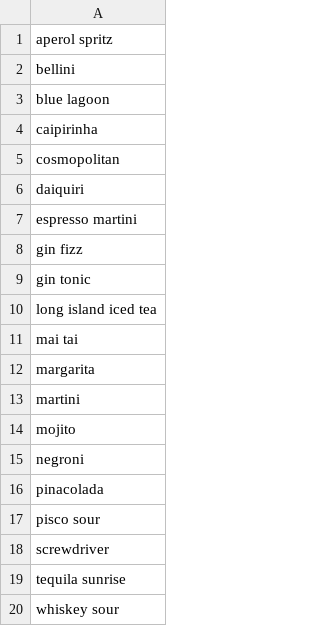
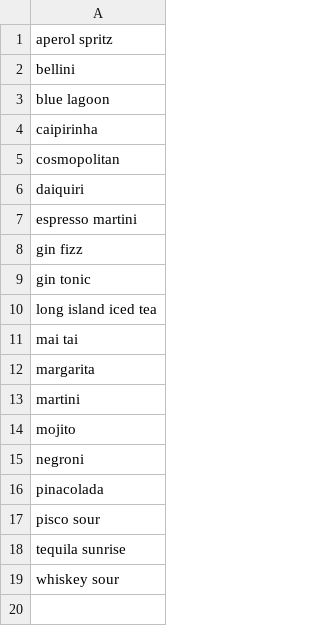
Before and after one commit to pforret/blog.splashing, a CSV file: _data/cocktail.csv, drawn as a sheet; the diff names each change by its address in the sheet, - before the commit and + after, or states it on an @@ line.

Commit message:
ADD: bari.md genoa.md padia.md parma.md prato.md trieste.md verona.md cocktail.md food.md bari.1.jpg bari.2.jpg bari.3.jpg genoa.1.jpg genoa.2.jpg genoa.3.jpg padia.1.jpg padia.2.jpg padia.3.jpg parma.1.jpg parma.2.jpg parma.3.jpg prato.1.jpg prato.2.jpg prato.3.jpg trieste.1.jpg trieste.2.jpg trieste.3.jpg verona.1.jpg verona.2.jpg verona.3.jpg padia.md parma.md prato.md trieste.md verona.md, DEL: genova.md screwdriver.md screwdriver.md, MOV: genova.md, MOD: cocktail.csv messina.md

```diff
--- a/_data/cocktail.csv
+++ b/_data/cocktail.csv
-row 18: screwdriver
```
Also changed, not shown: 40 other files.
